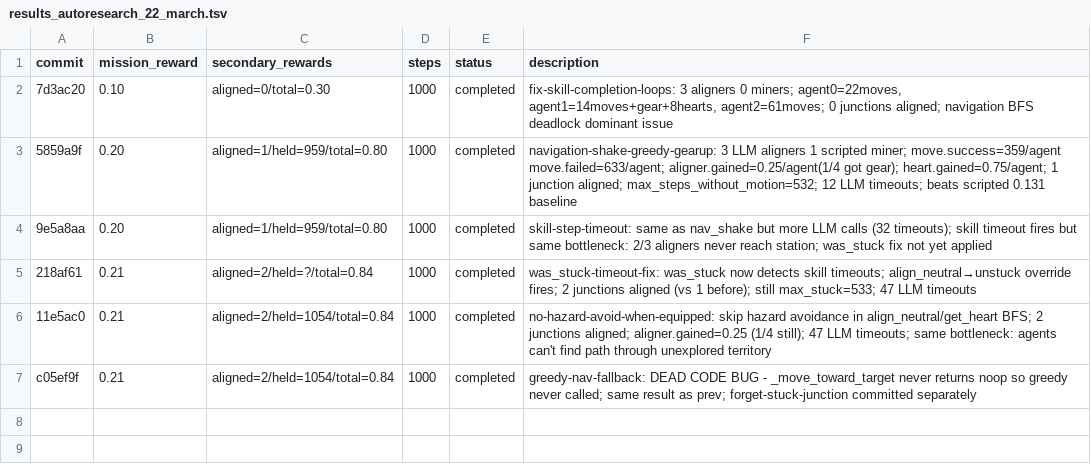
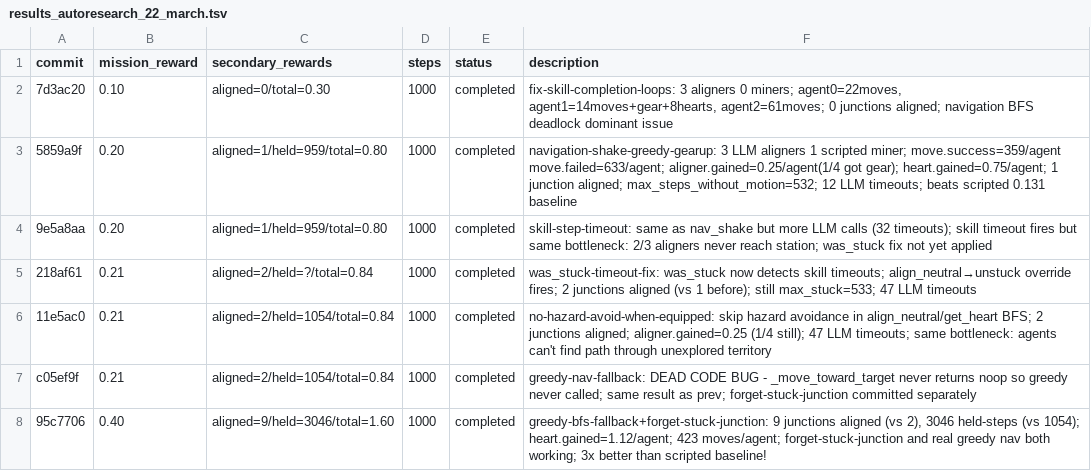
Before and after one commit to Metta-AI/cogames, a TSV file: docs/results_autoresearch_22_march.tsv, drawn as a sheet.

Commit message:
log breakthrough result: 0.40/agent (3x scripted baseline)

```diff
--- a/docs/results_autoresearch_22_march.tsv
+++ b/docs/results_autoresearch_22_march.tsv
@@ -7 +7,2 @@ commit	mission_reward	secondary_rewards	steps	status	description
 c05ef9f	0.21	aligned=2/held=1054/total=0.84	1000	completed	greedy-nav-fallback: DEAD CODE BUG - _move_toward_target never returns noop so greedy never called; same result as prev; forget-stuck-junction committed separately
+95c7706	0.40	aligned=9/held=3046/total=1.60	1000	completed	greedy-bfs-fallback+forget-stuck-junction: 9 junctions aligned (vs 2), 3046 held-steps (vs 1054); heart.gained=1.12/agent; 423 moves/agent; forget-stuck-junction and real greedy nav both working; 3x better than scripted baseline!
```
